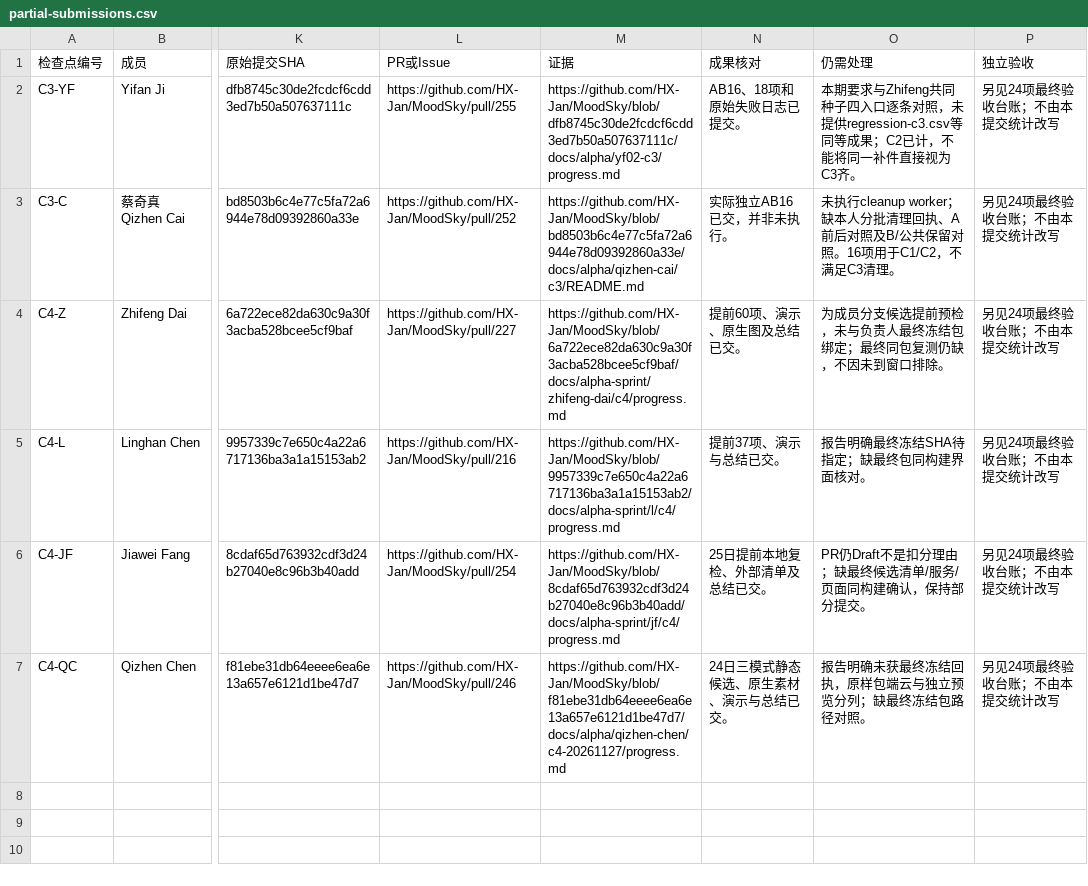
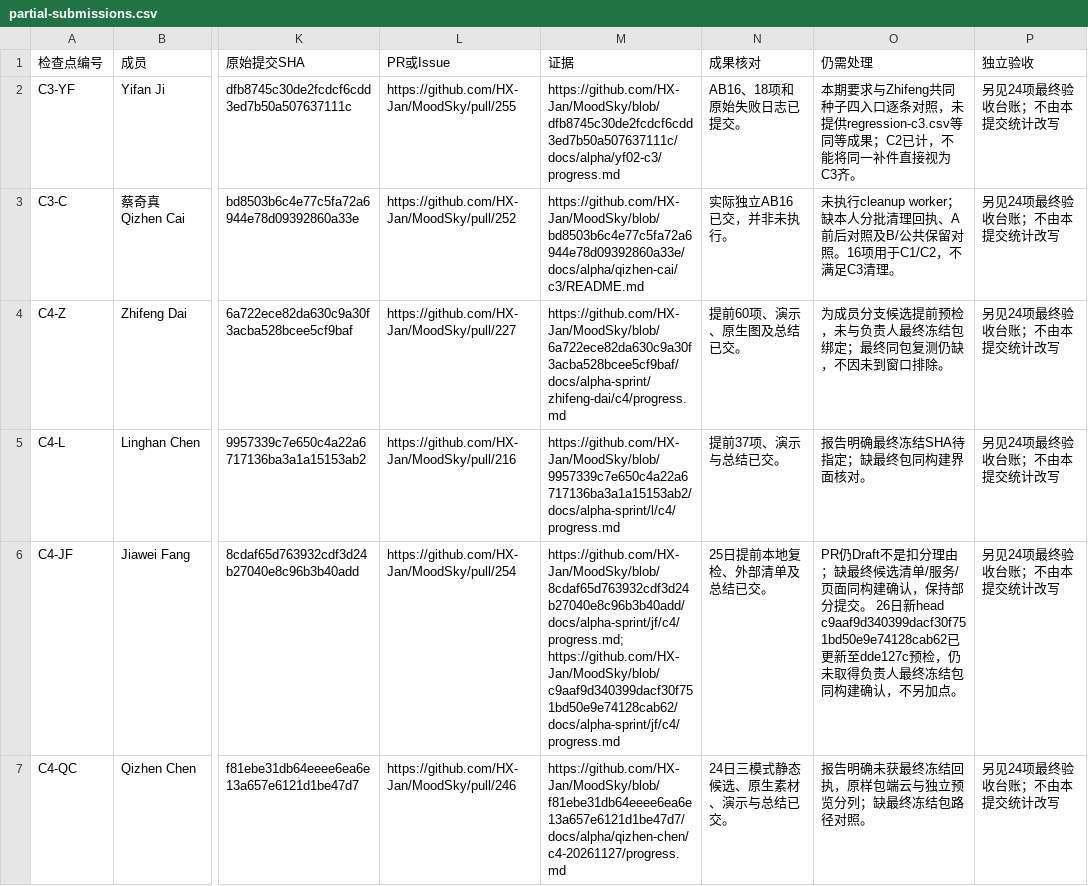
Before and after one commit to HX-Jan/MoodSky, a CSV file: docs/alpha/xiang-hong/submission-audit-20261126/partial-submissions.csv, drawn as a sheet; only a part is shown, gaps mark what is left out; the diff names each change by its address in the sheet, - before the commit and + after, or states it on an @@ line.

```diff
--- a/docs/alpha/xiang-hong/submission-audit-20261126/partial-submissions.csv
+++ b/docs/alpha/xiang-hong/submission-audit-20261126/partial-submissions.csv
-M6 (证据): https://github.com/HX-Jan/MoodSky/blob/8cdaf65d763932cdf3d24b27040e8c96b3b40add/docs/alpha-sprint/jf/c4/progress.md
+M6 (证据): https://github.com/HX-Jan/MoodSky/blob/8cdaf65d763932cdf3d24b27040e8c96b3b40add/docs/alpha-sprint/jf/c4/progress.md; https://github.com/HX-Jan/MoodSky/blob/c9aaf9d340399dacf30f751bd50e9e74128cab62/docs/alpha-sprint/jf/c4/progress.md
-O6 (仍需处理): …分提交。
+O6 (仍需处理): …分提交。 26日新head c9aaf9d340399dacf30f751bd50e9e74128cab62已更新至dde127c预检，仍未取得负责人最终冻结包同构建确认，不另加点。
```
Also changed, not shown: docs/alpha/xiang-hong/submission-audit-20261126/daily-submissions.csv, docs/alpha/xiang-hong/submission-audit-20261126/member-matrix.csv, 24 other files.
